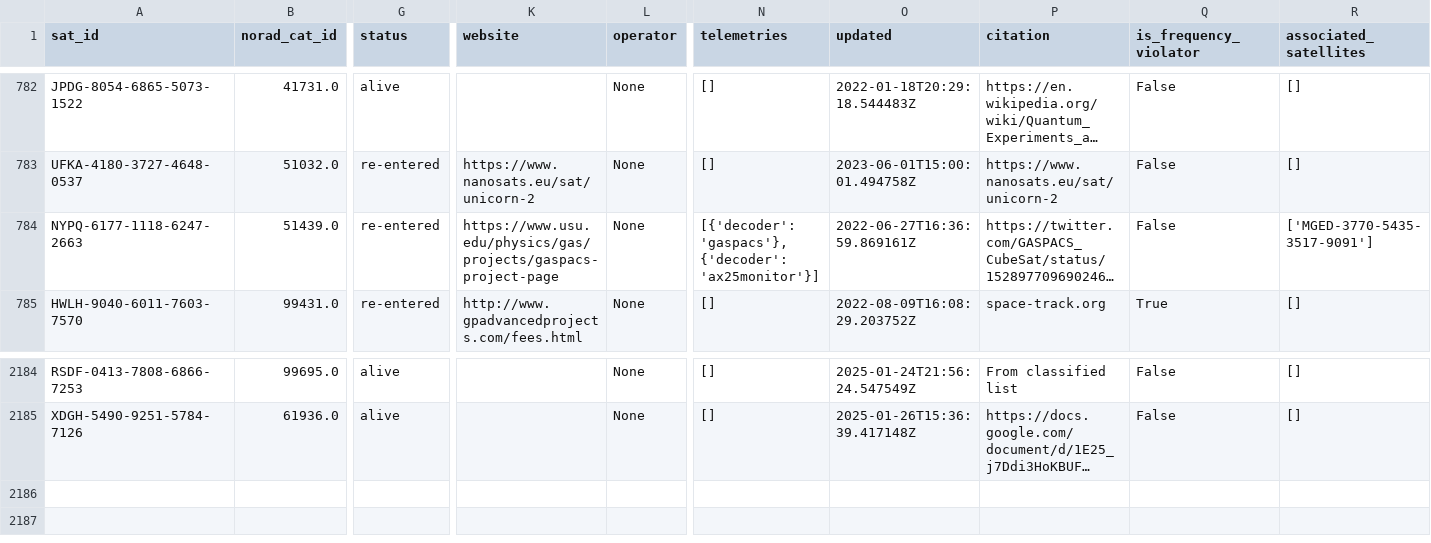
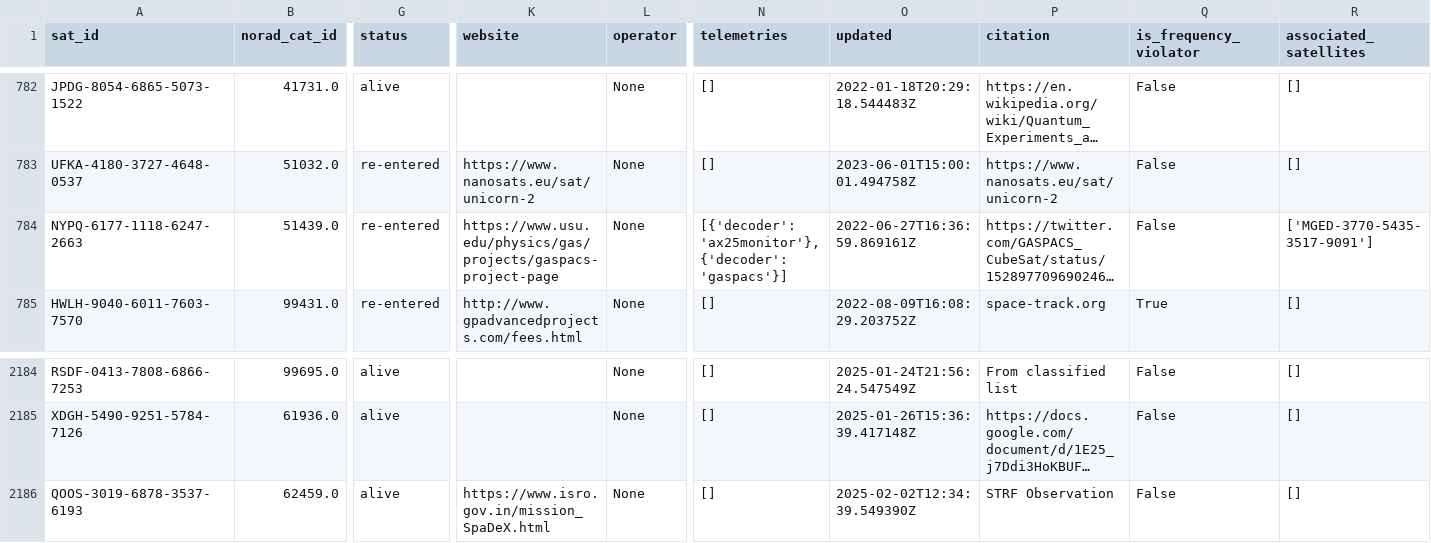
Before and after one commit to hyundotio/amateur-satellite-database, a CSV file: data/satnogs.csv, drawn as a sheet; only a part is shown, gaps mark what is left out; long unchanged cells end in …; rows hold the shown columns only; the diff names each change by its address in the sheet, - before the commit and + after, or states it on an @@ line.

```diff
--- a/data/satnogs.csv
+++ b/data/satnogs.csv
-N784 (telemetries): [{'decoder': 'gaspacs'}, {'decoder': 'ax25monitor'}]
+N784 (telemetries): [{'decoder': 'ax25monitor'}, {'decoder': 'gaspacs'}]
+row 2186: QOOS-3019-6878-3537-6193 | 62459.0 | alive | https://www.isro.gov.in/mission_SpaDeX.html | None | [] | 2025-02-02T12:34:39.549390Z | STRF Observation | False | []
```
Also changed, not shown: 1 other file.
